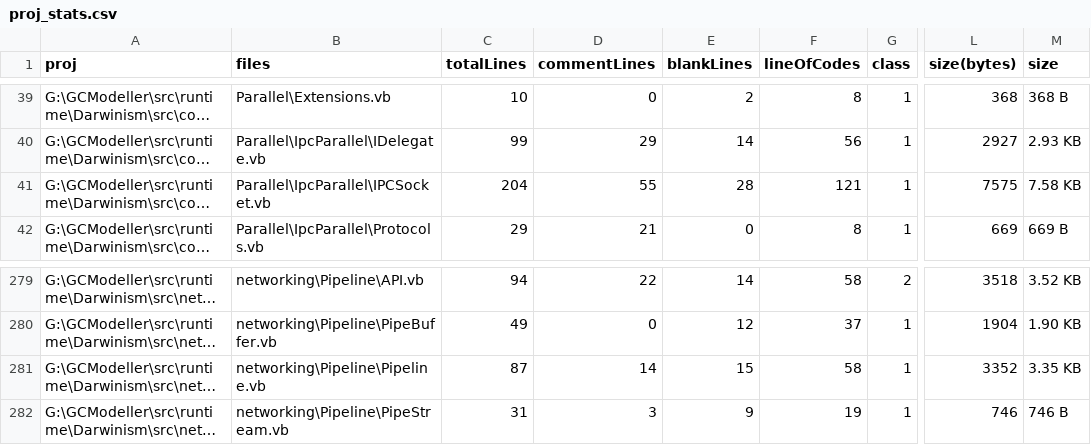
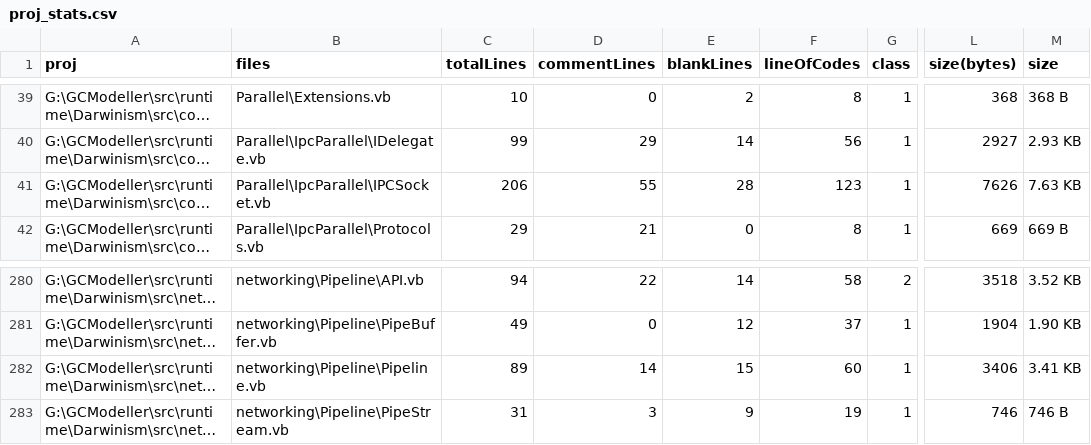
Before and after one commit to xieguigang/Darwinism, a CSV file: proj_stats.csv, drawn as a sheet; only a part is shown, gaps mark what is left out; long unchanged cells end in …; addresses are those after the commit; the diff covers the shown part only; the diff names each change by its address in the sheet, - before the commit and + after, or states it on an @@ line.

```diff
--- a/proj_stats.csv
+++ b/proj_stats.csv
-C41 (totalLines): 204
+C41 (totalLines): 206
-F41 (lineOfCodes): 121
+F41 (lineOfCodes): 123
-L41 (size(bytes)): 7575
+L41 (size(bytes)): 7626
-M41 (size): 7.58 KB
+M41 (size): 7.63 KB
-C282 (totalLines): 87
+C282 (totalLines): 89
-F282 (lineOfCodes): 58
+F282 (lineOfCodes): 60
-L282 (size(bytes)): 3352
+L282 (size(bytes)): 3406
-M282 (size): 3.35 KB
+M282 (size): 3.41 KB
```
Also changed, not shown: 1 added row and 72 edited cells elsewhere in this file, 10 other files.
